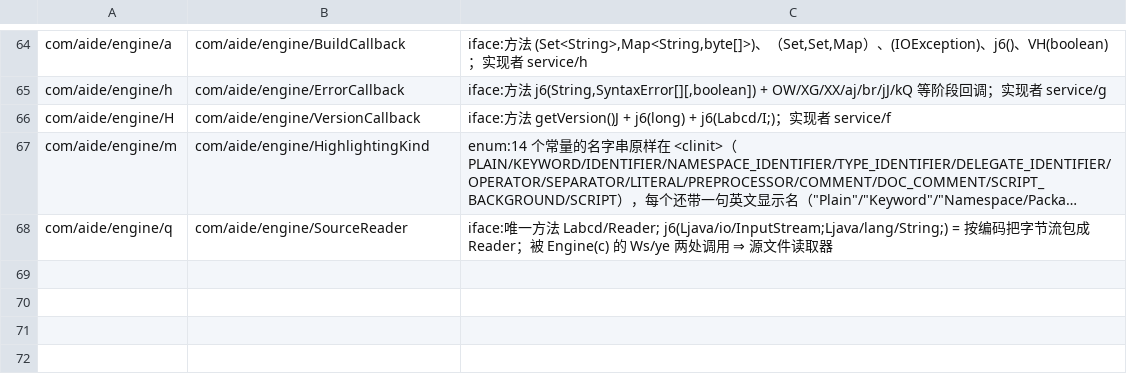
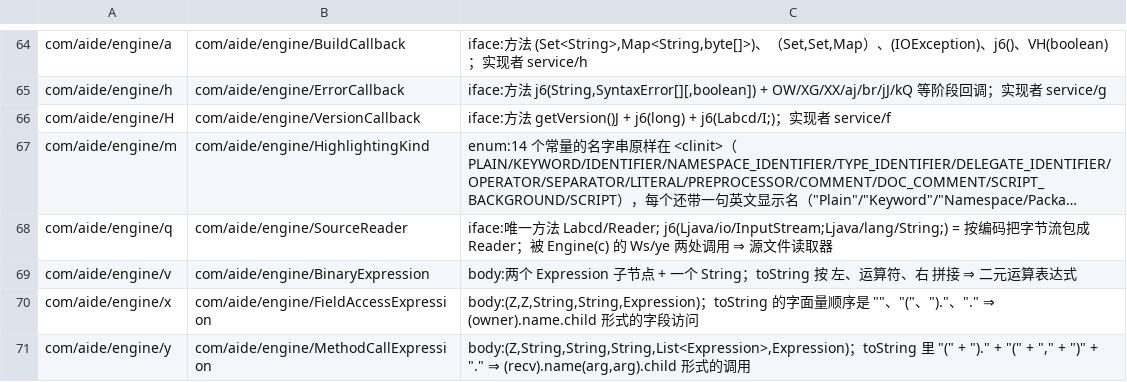
Before and after one commit to f401/MyAIDEProEnchanted, a TSV file: jobs/aide_engine/class_map.tsv, drawn as a sheet; only a part is shown, gaps mark what is left out; long unchanged cells end in …; the diff names each change by its address in the sheet, - before the commit and + after, or states it on an @@ line.

Commit message:
命名批次：三个表达式节点（二元/字段访问/方法调用）
- com/aide/engine/v → BinaryExpression（两个 Expression + 运算符串）
- com/aide/engine/x → FieldAccessExpression（toString 字面量顺序 ""、"("、")."、"."）
- com/aide/engine/y → MethodCallExpression（"(" + ")." + "(" + "," + ")" + "."）

配合已命名的 s(Expression)、A、B(Name)、D(QualifiedName)、t(ArrayAccess)、u(FieldAccess)、w(Literal)、z(CastExpression)，
引擎侧"拼源码"的表达式族基本齐了。

门禁：validate ✔ 3964 类；inherit 0/0/0；innercheck ①②③ 0；famcheck 0/0；verify 不一致 0。

```diff
--- a/jobs/aide_engine/class_map.tsv
+++ b/jobs/aide_engine/class_map.tsv
+row 69: com/aide/engine/v | com/aide/engine/BinaryExpression | body:两个 Expression 子节点 + 一个 String；toString 按 左、运算符、右 拼接 ⇒ 二元运算表达式
+row 70: com/aide/engine/x | com/aide/engine/FieldAccessExpression | body:(Z,Z,String,String,Expression)；toString 的字面量顺序是 ""、"("、")."、"." ⇒ (owner).name.child 形式的字段访问
+row 71: com/aide/engine/y | com/aide/engine/MethodCallExpression | body:(Z,String,String,String,List<Expression>,Expression)；toString 里 "(" + ")." + "(" + "," + ")" + "." ⇒ (recv).name(arg,arg).child 形式的调用
```
Also changed, not shown: jobs/aide_engine/comments.tsv, 3 other files.
